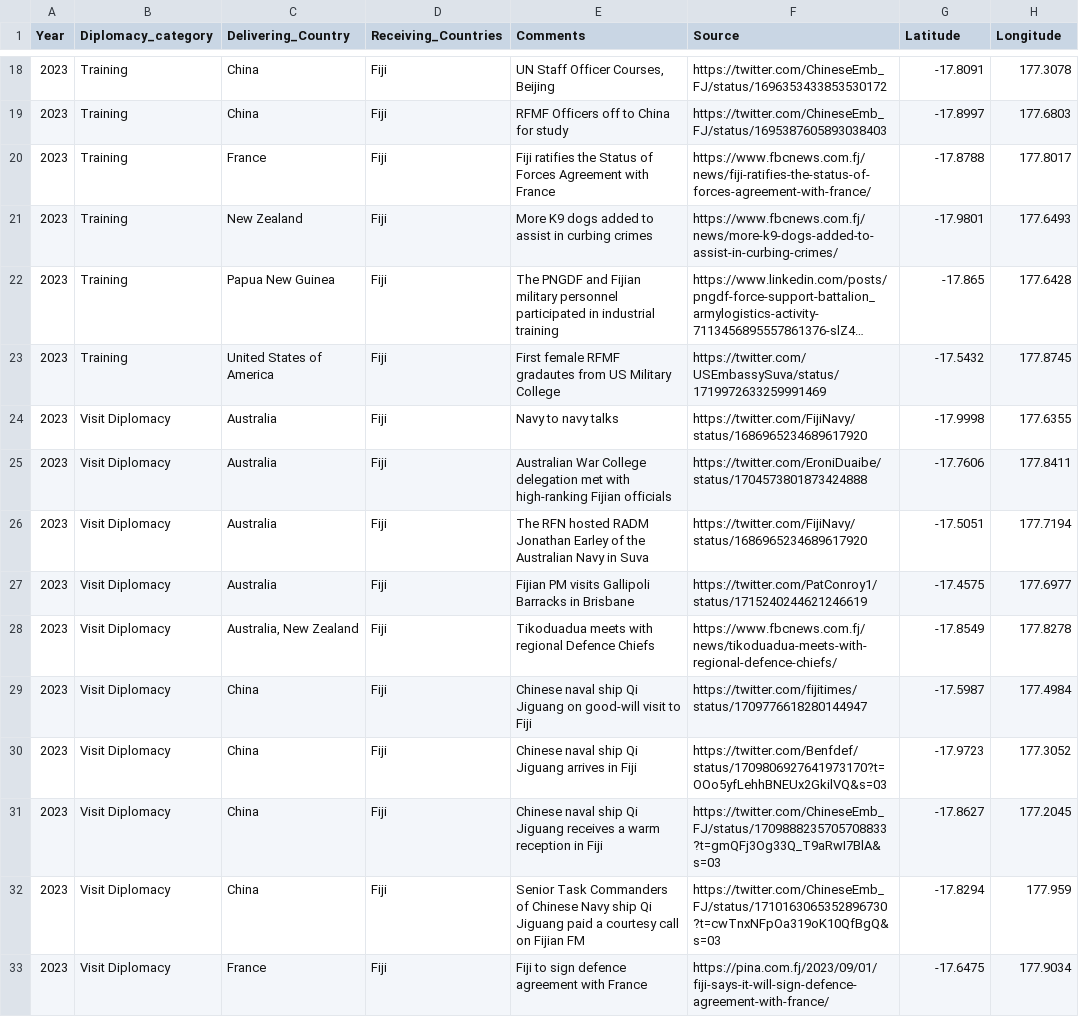
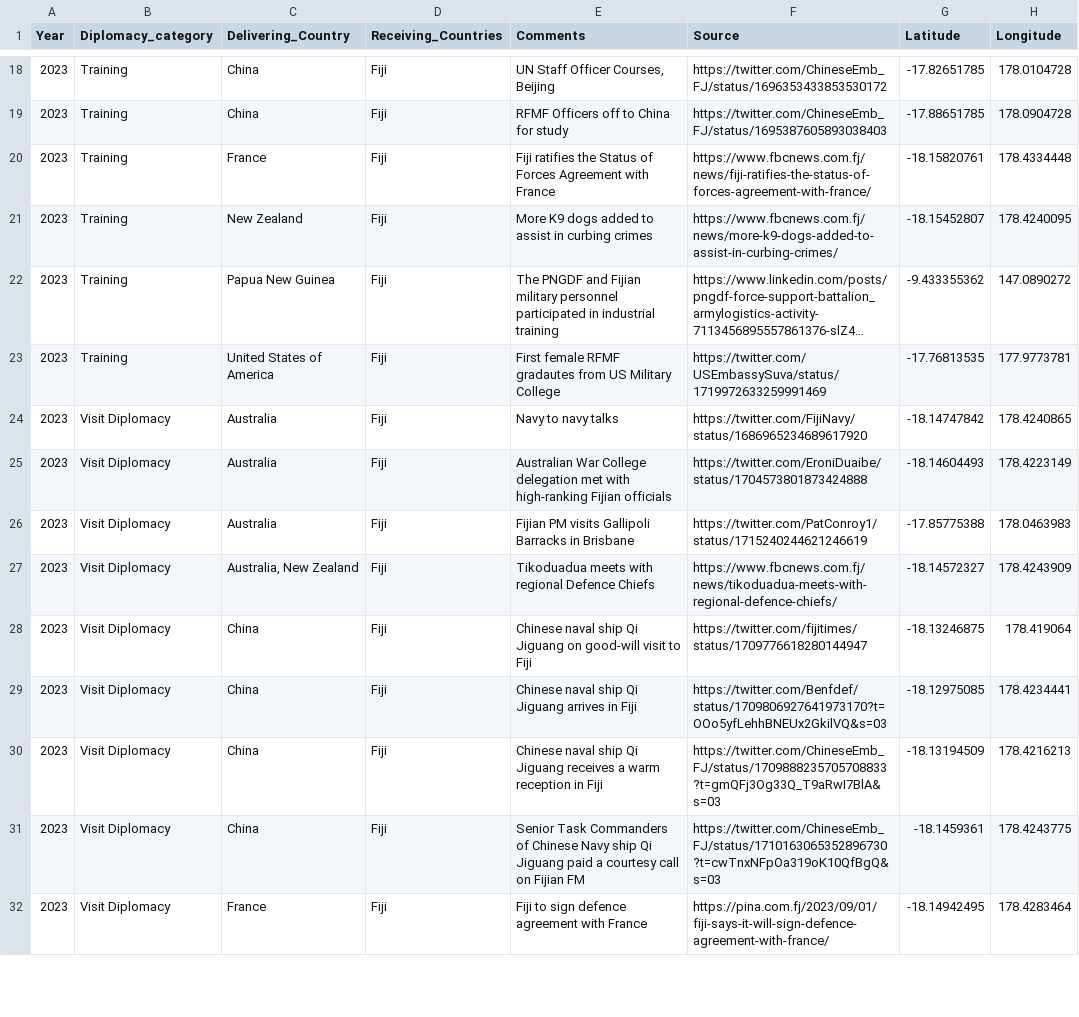
Before and after one commit to arthurdoyle1/Test_Def_Dip_Map, a CSV file: Sample_Data.csv, drawn as a sheet; only a part is shown, gaps mark what is left out; long unchanged cells end in …; removed rows and columns are numbered as before the commit, all else as after; the diff covers the shown part only; the diff names each change by its address in the sheet, - before the commit and + after, or states it on an @@ line.

```diff
--- a/Sample_Data.csv
+++ b/Sample_Data.csv
-G18 (Latitude): -17.8091
+G18 (Latitude): -17.82651785
-H18 (Longitude): 177.3078
+H18 (Longitude): 178.0104728
-G19 (Latitude): -17.8997
+G19 (Latitude): -17.88651785
-H19 (Longitude): 177.6803
+H19 (Longitude): 178.0904728
-G20 (Latitude): -17.8788
+G20 (Latitude): -18.15820761
-H20 (Longitude): 177.8017
+H20 (Longitude): 178.4334448
-G21 (Latitude): -17.9801
+G21 (Latitude): -18.15452807
-H21 (Longitude): 177.6493
+H21 (Longitude): 178.4240095
-G22 (Latitude): -17.865
+G22 (Latitude): -9.433355362
-H22 (Longitude): 177.6428
+H22 (Longitude): 147.0890272
-G23 (Latitude): -17.5432
+G23 (Latitude): -17.76813535
-H23 (Longitude): 177.8745
+H23 (Longitude): 177.9773781
-G24 (Latitude): -17.9998
+G24 (Latitude): -18.14747842
-H24 (Longitude): 177.6355
+H24 (Longitude): 178.4240865
-G25 (Latitude): -17.7606
+G25 (Latitude): -18.14604493
-H25 (Longitude): 177.8411
+H25 (Longitude): 178.4223149
-row 26: 2023 | Visit Diplomacy | Australia | Fiji | The RFN hosted RADM Jonathan Earley of the Australian Navy in Suva | https://twitter.com/FijiNavy/status/1686965234689617920 | -17.5051 | 177.7194
-G26 (Latitude): -17.4575
+G26 (Latitude): -17.85775388
-H26 (Longitude): 177.6977
+H26 (Longitude): 178.0463983
-G27 (Latitude): -17.8549
+G27 (Latitude): -18.14572327
-H27 (Longitude): 177.8278
+H27 (Longitude): 178.4243909
-G28 (Latitude): -17.5987
+G28 (Latitude): -18.13246875
-H28 (Longitude): 177.4984
+H28 (Longitude): 178.419064
-G29 (Latitude): -17.9723
+G29 (Latitude): -18.12975085
-H29 (Longitude): 177.3052
+H29 (Longitude): 178.4234441
-G30 (Latitude): -17.8627
+G30 (Latitude): -18.13194509
-H30 (Longitude): 177.2045
+H30 (Longitude): 178.4216213
-G31 (Latitude): -17.8294
+G31 (Latitude): -18.1459361
-H31 (Longitude): 177.959
+H31 (Longitude): 178.4243775
-G32 (Latitude): -17.6475
+G32 (Latitude): -18.14942495
-H32 (Longitude): 177.9034
+H32 (Longitude): 178.4283464
```
Also changed, not shown: 102 edited cells elsewhere in this file.
